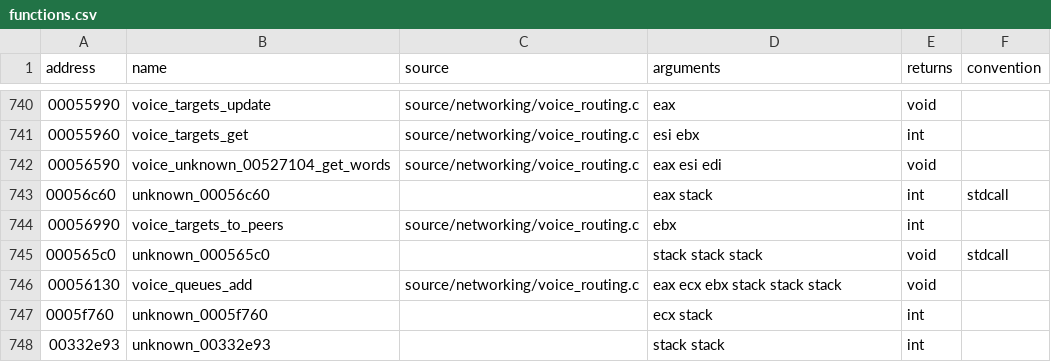
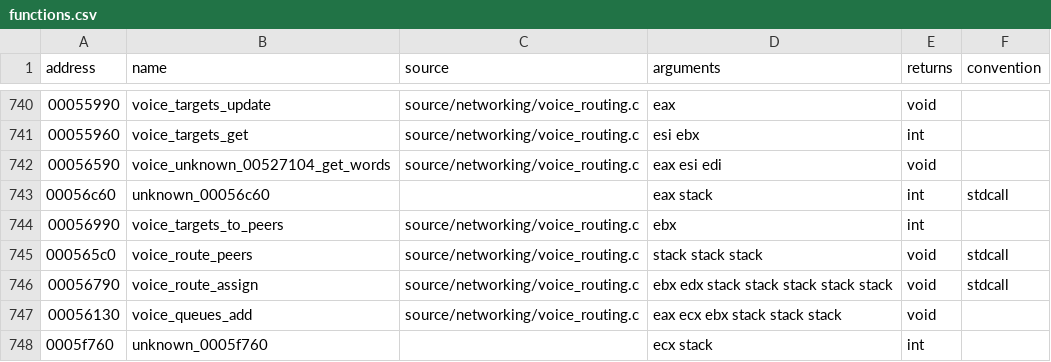
Before and after one commit to stevencol/halo-2-universal, a CSV file: symbols/functions.csv, drawn as a sheet; only a part is shown, gaps mark what is left out; the shorter side is filled out with more unchanged rows.

```diff
--- a/symbols/functions.csv
+++ b/symbols/functions.csv
@@ -744,3 +744,4 @@ address,name,source,arguments,returns,convention
 00056990,voice_targets_to_peers,source/networking/voice_routing.c,ebx,int
-000565c0,unknown_000565c0,,stack stack stack,void,stdcall
+000565c0,voice_route_peers,source/networking/voice_routing.c,stack stack stack,void,stdcall
+00056790,voice_route_assign,source/networking/voice_routing.c,ebx edx stack stack stack stack stack,void,stdcall
 00056130,voice_queues_add,source/networking/voice_routing.c,eax ecx ebx stack stack stack,void
```
Also changed, not shown: symbols/globals.csv, 8 other files.
